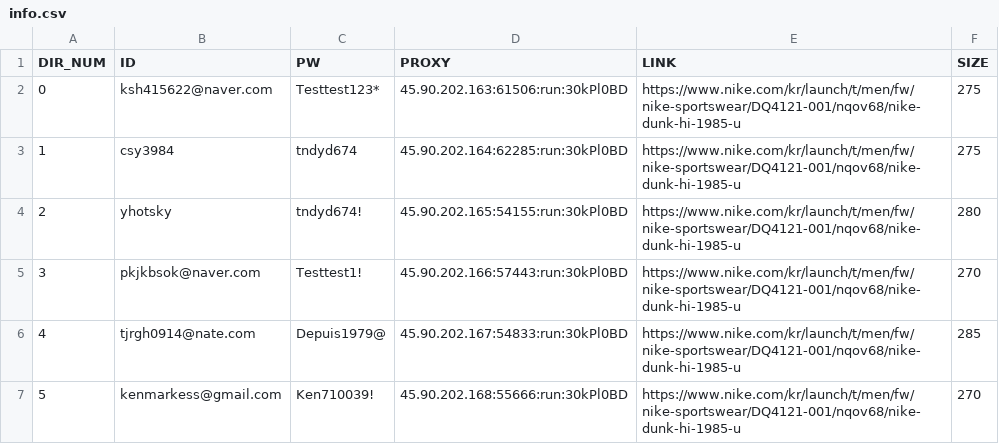
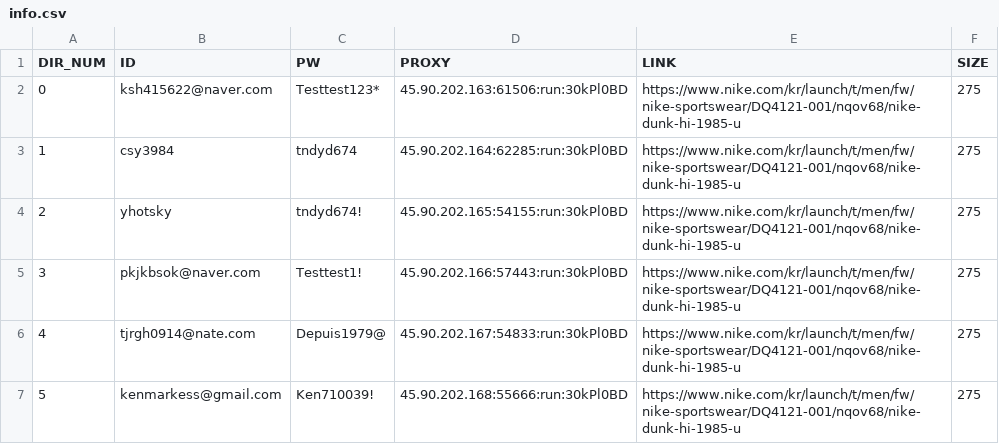
Before and after one commit to kimsinhyun/Nike_bot, a CSV file: temp/info.csv, drawn as a sheet.

Commit message:
choose size updated and changed checking day

```diff
--- a/temp/info.csv
+++ b/temp/info.csv
@@ -3,5 +3,5 @@
 1,csy3984,tndyd674,45.90.202.164:62285:run:30kPl0BD,https://www.nike.com/kr/launch/t/men/fw/nike-sportswear/DQ4121-001/nqov68/nike-dunk-hi-1985-u,275
-2,yhotsky,tndyd674!,45.90.202.165:54155:run:30kPl0BD,https://www.nike.com/kr/launch/t/men/fw/nike-sportswear/DQ4121-001/nqov68/nike-dunk-hi-1985-u,280
-3,pkjkbsok@naver.com,Testtest1!,45.90.202.166:57443:run:30kPl0BD,https://www.nike.com/kr/launch/t/men/fw/nike-sportswear/DQ4121-001/nqov68/nike-dunk-hi-1985-u,270
-4,tjrgh0914@nate.com,Depuis1979@,45.90.202.167:54833:run:30kPl0BD,https://www.nike.com/kr/launch/t/men/fw/nike-sportswear/DQ4121-001/nqov68/nike-dunk-hi-1985-u,285
-5,kenmarkess@gmail.com,Ken710039!,45.90.202.168:55666:run:30kPl0BD,https://www.nike.com/kr/launch/t/men/fw/nike-sportswear/DQ4121-001/nqov68/nike-dunk-hi-1985-u,270
+2,yhotsky,tndyd674!,45.90.202.165:54155:run:30kPl0BD,https://www.nike.com/kr/launch/t/men/fw/nike-sportswear/DQ4121-001/nqov68/nike-dunk-hi-1985-u,275
+3,pkjkbsok@naver.com,Testtest1!,45.90.202.166:57443:run:30kPl0BD,https://www.nike.com/kr/launch/t/men/fw/nike-sportswear/DQ4121-001/nqov68/nike-dunk-hi-1985-u,275
+4,tjrgh0914@nate.com,Depuis1979@,45.90.202.167:54833:run:30kPl0BD,https://www.nike.com/kr/launch/t/men/fw/nike-sportswear/DQ4121-001/nqov68/nike-dunk-hi-1985-u,275
+5,kenmarkess@gmail.com,Ken710039!,45.90.202.168:55666:run:30kPl0BD,https://www.nike.com/kr/launch/t/men/fw/nike-sportswear/DQ4121-001/nqov68/nike-dunk-hi-1985-u,275
```
Also changed, not shown: 2 other files.
